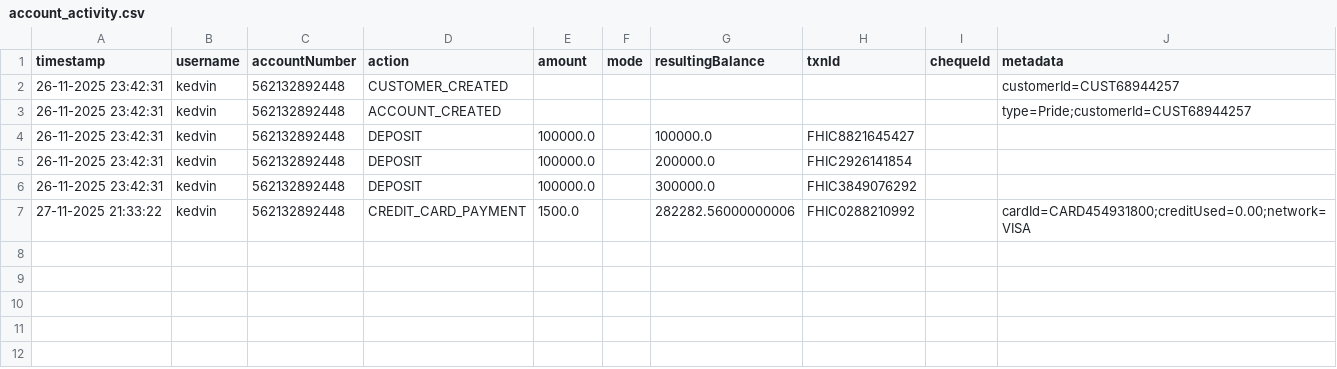
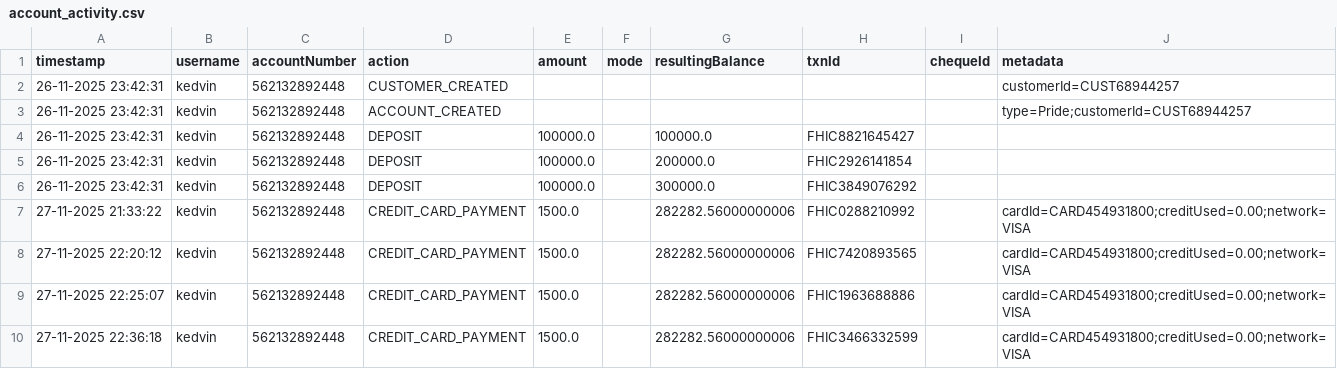
Before and after one commit to kv-techie/Python-Bank, a CSV file: backend/data/account_activity.csv, drawn as a sheet; the diff names each change by its address in the sheet, - before the commit and + after, or states it on an @@ line.

```diff
--- a/backend/data/account_activity.csv
+++ b/backend/data/account_activity.csv
+row 8: 27-11-2025 22:20:12 | kedvin | 562132892448 | CREDIT_CARD_PAYMENT | 1500.0 |  | 282282.56000000006 | FHIC7420893565 |  | cardId=CARD454931800;creditUsed=0.00;network=VISA
+row 9: 27-11-2025 22:25:07 | kedvin | 562132892448 | CREDIT_CARD_PAYMENT | 1500.0 |  | 282282.56000000006 | FHIC1963688886 |  | cardId=CARD454931800;creditUsed=0.00;network=VISA
+row 10: 27-11-2025 22:36:18 | kedvin | 562132892448 | CREDIT_CARD_PAYMENT | 1500.0 |  | 282282.56000000006 | FHIC3466332599 |  | cardId=CARD454931800;creditUsed=0.00;network=VISA
```
Also changed, not shown: 5 other files.
